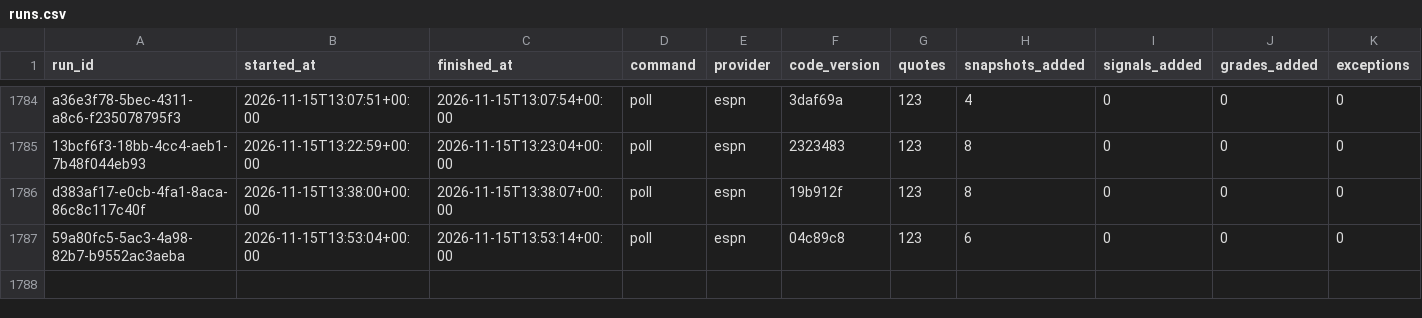
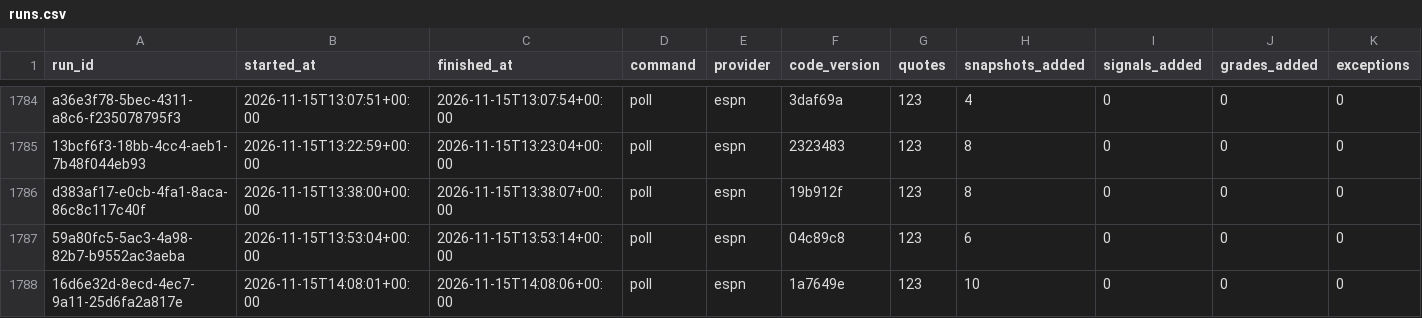
Before and after one commit to EdgeCash/Atlas, a CSV file: tracking/runs.csv, drawn as a sheet; only a part is shown, gaps mark what is left out; rows hold the shown columns only; the diff names each change by its address in the sheet, - before the commit and + after, or states it on an @@ line.

```diff
--- a/tracking/runs.csv
+++ b/tracking/runs.csv
+row 1788: 16d6e32d-8ecd-4ec7-9a11-25d6fa2a817e | 2026-11-15T14:08:01+00:00 | 2026-11-15T14:08:06+00:00 | poll | espn | 1a7649e | 123 | 10 | 0 | 0 | 0
```
Also changed, not shown: tracking/card_grades.csv, tracking/games.csv, 12 other files.
